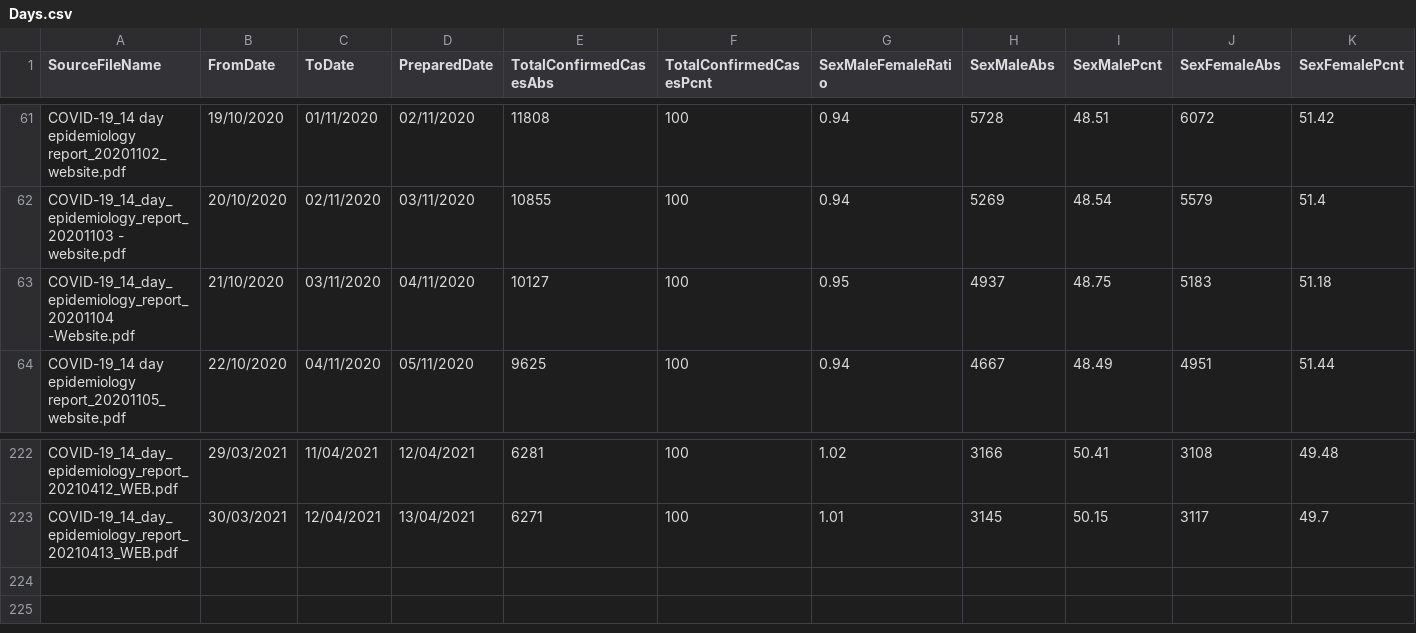
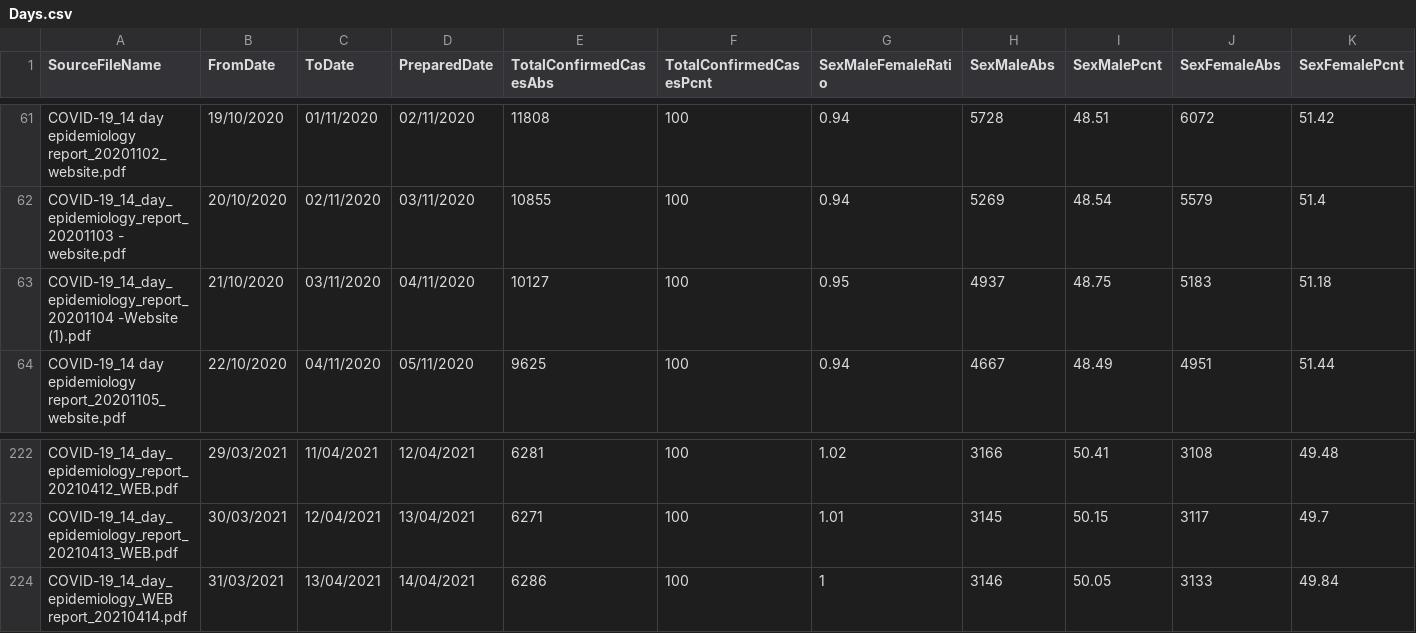
Before and after one commit to isag-covid19/covid19-dataextracts, a CSV file: DailyEpidemiology/Days.csv, drawn as a sheet; only a part is shown, gaps mark what is left out; rows hold the shown columns only; the diff names each change by its address in the sheet, - before the commit and + after, or states it on an @@ line.

```diff
--- a/DailyEpidemiology/Days.csv
+++ b/DailyEpidemiology/Days.csv
-A63 (SourceFileName): COVID-19_14_day_epidemiology_report_20201104 -Website.pdf
+A63 (SourceFileName): COVID-19_14_day_epidemiology_report_20201104 -Website (1).pdf
+row 224: COVID-19_14_day_epidemiology_WEB report_20210414.pdf | 31/03/2021 | 13/04/2021 | 14/04/2021 | 6286 | 100 | 1 | 3146 | 50.05 | 3133 | 49.84
```
Also changed, not shown: NIWeekly/NorthenIrelandWeekly.csv, 1 other file.
